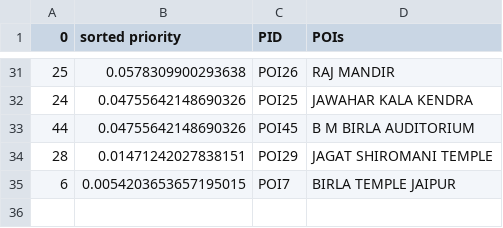
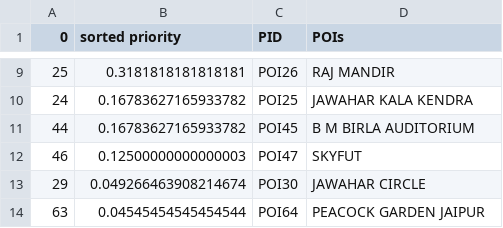
Before and after one commit to v-siddarth/travel-system, a CSV file: data/sorted_selected_df.csv, drawn as a sheet; only a part is shown, gaps mark what is left out; the diff covers the shown part only.

```diff
--- a/data/sorted_selected_df.csv
+++ b/data/sorted_selected_df.csv
@@ -31,5 +9,6 @@
-25,0.0578309900293638,POI26,RAJ MANDIR
-24,0.04755642148690326,POI25,JAWAHAR KALA KENDRA
-44,0.04755642148690326,POI45,B M BIRLA AUDITORIUM
-28,0.01471242027838151,POI29,JAGAT SHIROMANI TEMPLE
-6,0.0054203653657195015,POI7,BIRLA TEMPLE JAIPUR
+25,0.3181818181818181,POI26,RAJ MANDIR
+24,0.16783627165933782,POI25,JAWAHAR KALA KENDRA
+44,0.16783627165933782,POI45,B M BIRLA AUDITORIUM
+46,0.12500000000000003,POI47,SKYFUT
+29,0.049266463908214674,POI30,JAWAHAR CIRCLE
+63,0.04545454545454544,POI64,PEACOCK GARDEN JAIPUR
```
Also changed, not shown: 7 added rows and 29 removed rows elsewhere in this file, 3 other files.
